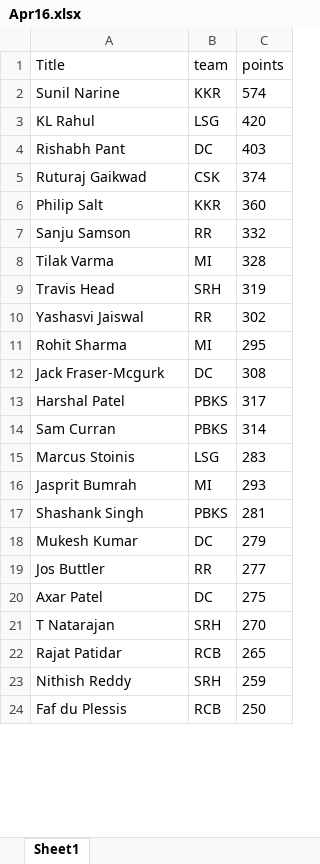
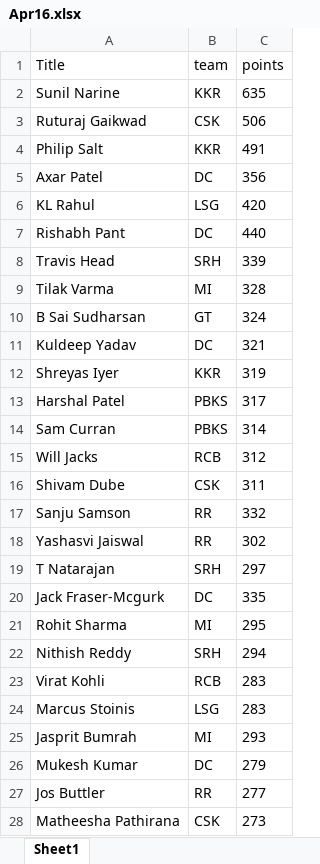
Before and after one commit to VishnuR123/IPL-Fantasy-2024, an Excel workbook: frontend/public/Apr16.xlsx, sheet Sheet1, drawn as a sheet; only a part is shown; values as stored, in another font and other column widths than the file's, no borders; removed rows and columns are numbered as before the commit, all else as after; the diff covers the shown part only; the diff names each change by its address in the sheet, - before the commit and + after, or states it on an @@ line.

```diff
--- a/frontend/public/Apr16.xlsx (sheet Sheet1)
+++ b/frontend/public/Apr16.xlsx (sheet Sheet1)
-C2 (points): 574
+C2 (points): 635
+row 3: Ruturaj Gaikwad | CSK | 506
+row 4: Philip Salt | KKR | 491
+row 5: Axar Patel | DC | 356
-C7 (points): 403
+C7 (points): 440
-row 5: Ruturaj Gaikwad | CSK | 374
-row 6: Philip Salt | KKR | 360
+row 8: Travis Head | SRH | 339
-row 9: Travis Head | SRH | 319
-row 12: Jack Fraser-Mcgurk | DC | 308
+row 10: B Sai Sudharsan | GT | 324
+row 11: Kuldeep Yadav | DC | 321
+row 12: Shreyas Iyer | KKR | 319
+row 15: Will Jacks | RCB | 312
+row 16: Shivam Dube | CSK | 311
@@ row 7 moved to row 17: Sanju Samson @@
@@ row 10 moved to row 18: Yashasvi Jaiswal @@
+row 19: T Natarajan | SRH | 297
+row 20: Jack Fraser-Mcgurk | DC | 335
@@ row 11 moved to row 21: Rohit Sharma @@
+row 22: Nithish Reddy | SRH | 294
+row 23: Virat Kohli | RCB | 283
@@ row 17 moved to row 35: Shashank Singh @@
-row 20: Axar Patel | DC | 275
-row 21: T Natarajan | SRH | 270
-row 22: Rajat Patidar | RCB | 265
-row 23: Nithish Reddy | SRH | 259
-row 24: Faf du Plessis | RCB | 250
+row 28: Matheesha Pathirana | CSK | 273
```
Also changed, not shown: 51 added rows, 56 removed rows, 67 moved rows and 4 edited cells elsewhere in this sheet, 3 other files.
